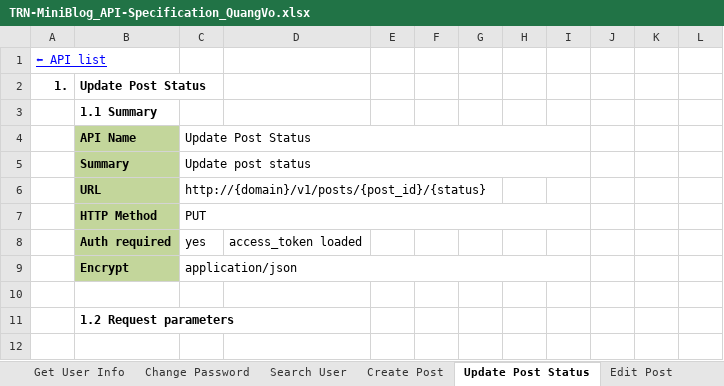
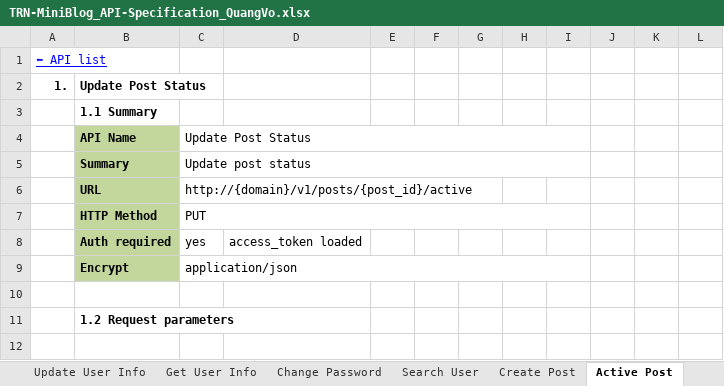
Before and after one commit to Mulodo-Java-Training/miniblog-vo.quang, an Excel workbook: doc/backend/api/TRN-MiniBlog_API-Specification_QuangVo.xlsx, sheet Active Post, drawn as a sheet; only a part is shown; values as stored, in another font and other column widths than the file's, no borders; charts and pictures not drawn; the diff names each change by its address in the sheet, - before the commit and + after, or states it on an @@ line.

```diff
--- a/doc/backend/api/TRN-MiniBlog_API-Specification_QuangVo.xlsx (sheet Active Post)
+++ b/doc/backend/api/TRN-MiniBlog_API-Specification_QuangVo.xlsx (sheet Active Post)
-sheet tab: Update Post Status
+sheet tab: Active Post
-C6: http://{domain}/v1/posts/{post_id}/{status}
+C6: http://{domain}/v1/posts/{post_id}/active
```
Also changed, not shown: sheet API List, sheet Error Code, sheet Get All Post, other sheet tabs, charts or pictures.
